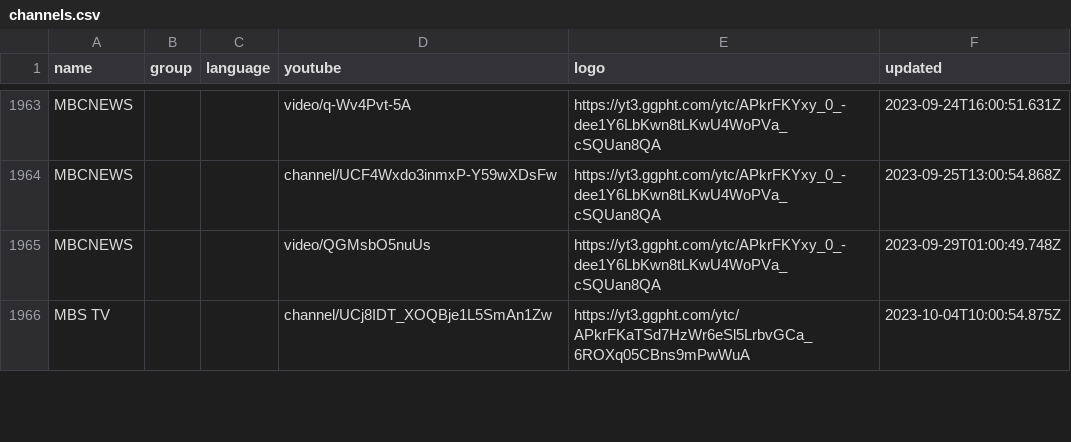
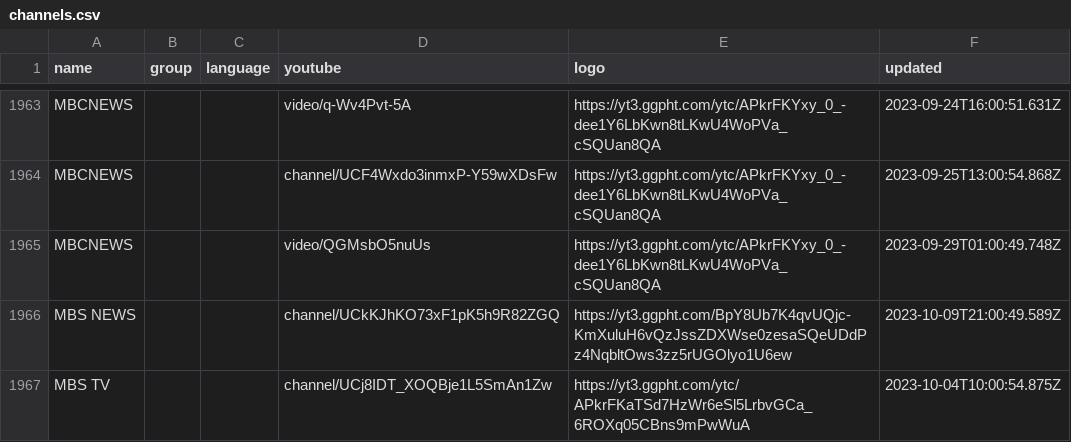
Before and after one commit to Navezjt/Navez-ST, a CSV file: channels.csv, drawn as a sheet; only a part is shown, gaps mark what is left out; the diff covers the shown part only; the diff names each change by its address in the sheet, - before the commit and + after, or states it on an @@ line.

```diff
--- a/channels.csv
+++ b/channels.csv
+row 1966: MBS NEWS |  |  | channel/UCkKJhKO73xF1pK5h9R82ZGQ | https://yt3.ggpht.com/BpY8Ub7K4qvUQjc-KmXuluH6vQzJssZDXWse0zesaSQeUDdPz4NqbltOws3zz5rUGOlyo1U6ew | 2023-10-09T21:00:49.589Z
```
Also changed, not shown: 3 added rows, 3 removed rows and 2 edited cells elsewhere in this file.
